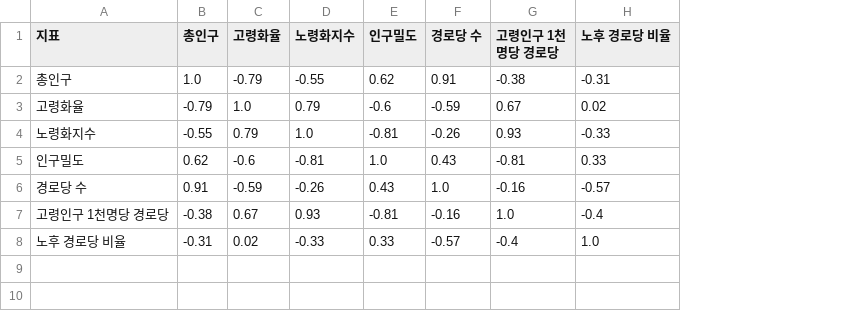
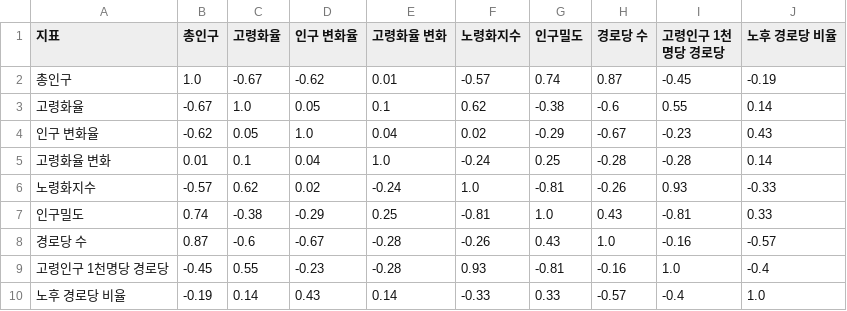
Before and after one commit to nahcub/gunwi-housing, a CSV file: outputs/figures/그림2_지표간_순위상관.csv, drawn as a sheet; addresses are those after the commit; the diff names each change by its address in the sheet, - before the commit and + after, or states it on an @@ line.

```diff
--- a/outputs/figures/그림2_지표간_순위상관.csv
+++ b/outputs/figures/그림2_지표간_순위상관.csv
+column D (인구 변화율), rows 2-3: -0.62 | 0.05; rows 6-10: 0.02 | -0.29 | -0.67 | -0.23 | 0.43
+column E (고령화율 변화), rows 2-3: 0.01 | 0.1; rows 6-10: -0.24 | 0.25 | -0.28 | -0.28 | 0.14
-C2 (고령화율): -0.79
+C2 (고령화율): -0.67
-F2 (노령화지수): -0.55
+F2 (노령화지수): -0.57
-G2 (인구밀도): 0.62
+G2 (인구밀도): 0.74
-H2 (경로당 수): 0.91
+H2 (경로당 수): 0.87
-I2 (고령인구 1천명당 경로당): -0.38
+I2 (고령인구 1천명당 경로당): -0.45
-J2 (노후 경로당 비율): -0.31
+J2 (노후 경로당 비율): -0.19
-B3 (총인구): -0.79
+B3 (총인구): -0.67
-F3 (노령화지수): 0.79
+F3 (노령화지수): 0.62
-G3 (인구밀도): -0.6
+G3 (인구밀도): -0.38
-H3 (경로당 수): -0.59
+H3 (경로당 수): -0.6
-I3 (고령인구 1천명당 경로당): 0.67
+I3 (고령인구 1천명당 경로당): 0.55
-J3 (노후 경로당 비율): 0.02
+J3 (노후 경로당 비율): 0.14
+row 4: 인구 변화율 | -0.62 | 0.05 | 1.0 | 0.04 | 0.02 | -0.29 | -0.67 | -0.23 | 0.43
+row 5: 고령화율 변화 | 0.01 | 0.1 | 0.04 | 1.0 | -0.24 | 0.25 | -0.28 | -0.28 | 0.14
-B6 (총인구): -0.55
+B6 (총인구): -0.57
-C6 (고령화율): 0.79
+C6 (고령화율): 0.62
-B7 (총인구): 0.62
+B7 (총인구): 0.74
-C7 (고령화율): -0.6
+C7 (고령화율): -0.38
-B8 (총인구): 0.91
+B8 (총인구): 0.87
-C8 (고령화율): -0.59
+C8 (고령화율): -0.6
-B9 (총인구): -0.38
+B9 (총인구): -0.45
-C9 (고령화율): 0.67
+C9 (고령화율): 0.55
-B10 (총인구): -0.31
+B10 (총인구): -0.19
-C10 (고령화율): 0.02
+C10 (고령화율): 0.14
```
Also changed, not shown: 22 other files.
